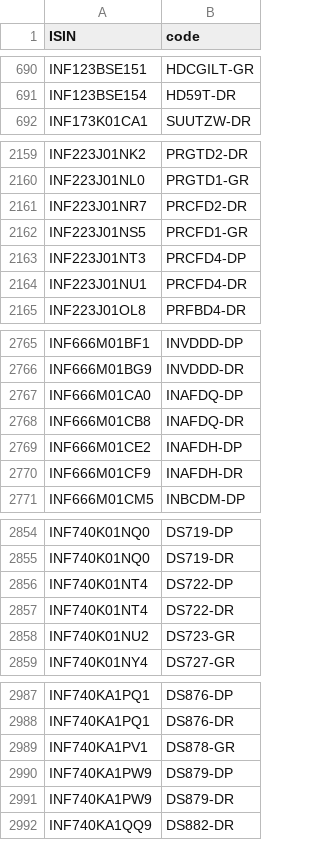
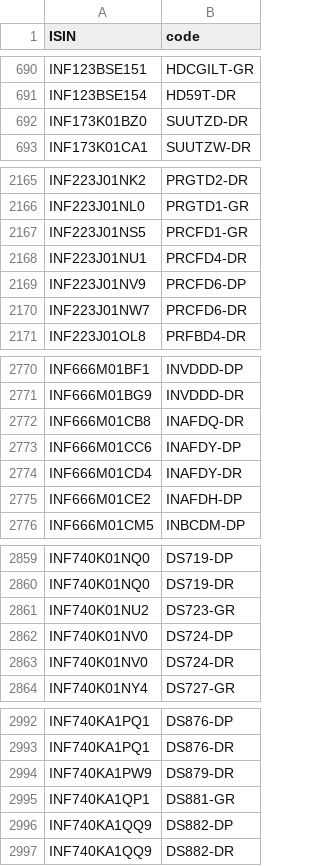
Before and after one commit to captn3m0/mf.captnemo.in, a CSV file: _data/lookup.csv, drawn as a sheet; only a part is shown, gaps mark what is left out; removed rows and columns are numbered as before the commit, all else as after; the diff covers the shown part only; the diff names each change by its address in the sheet, - before the commit and + after, or states it on an @@ line.

```diff
--- a/_data/lookup.csv
+++ b/_data/lookup.csv
+row 692: INF173K01BZ0 | SUUTZD-DR
-row 2161: INF223J01NR7 | PRCFD2-DR
-row 2163: INF223J01NT3 | PRCFD4-DP
+row 2169: INF223J01NV9 | PRCFD6-DP
+row 2170: INF223J01NW7 | PRCFD6-DR
-row 2767: INF666M01CA0 | INAFDQ-DP
+row 2773: INF666M01CC6 | INAFDY-DP
+row 2774: INF666M01CD4 | INAFDY-DR
-row 2770: INF666M01CF9 | INAFDH-DR
-row 2856: INF740K01NT4 | DS722-DP
-row 2857: INF740K01NT4 | DS722-DR
+row 2862: INF740K01NV0 | DS724-DP
+row 2863: INF740K01NV0 | DS724-DR
-row 2989: INF740KA1PV1 | DS878-GR
-row 2990: INF740KA1PW9 | DS879-DP
+row 2995: INF740KA1QP1 | DS881-GR
+row 2996: INF740KA1QQ9 | DS882-DP
```
Also changed, not shown: 40 added rows, 38 removed rows and 4 edited cells elsewhere in this file, 1 other file.
